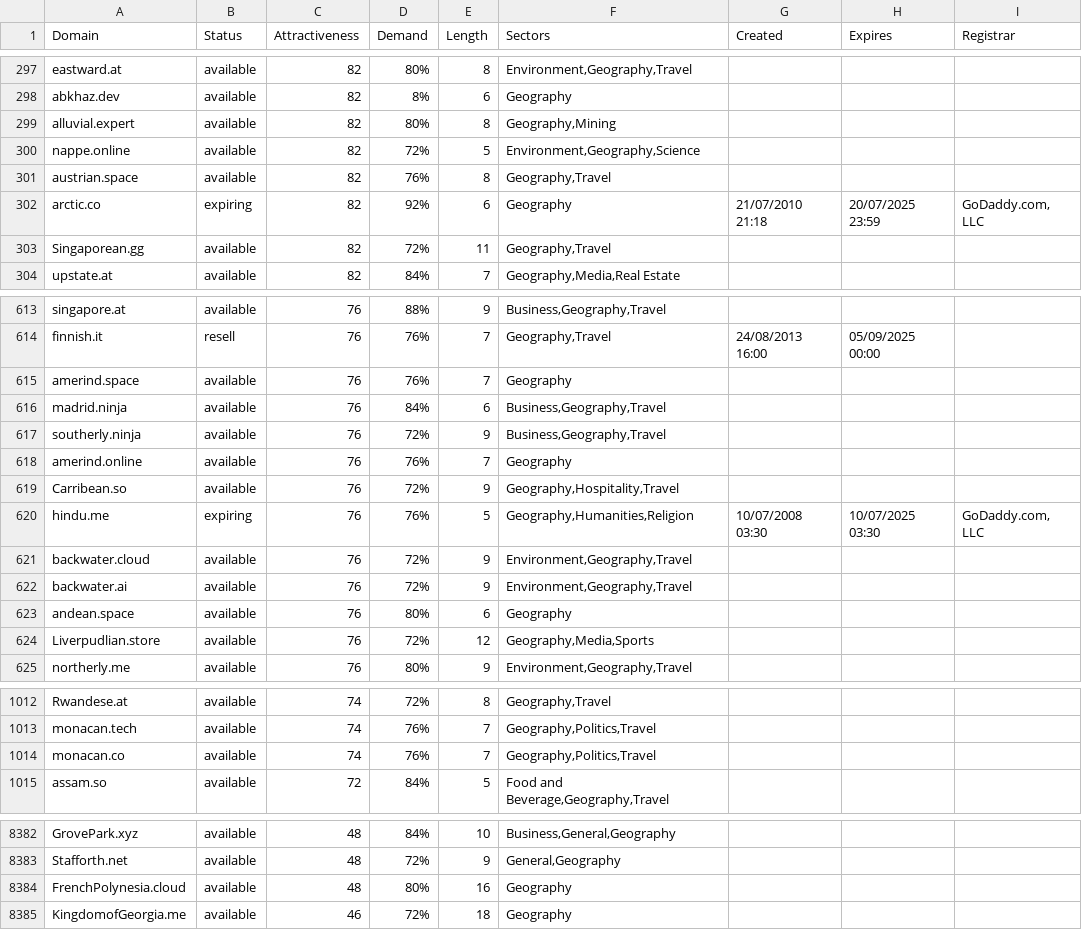
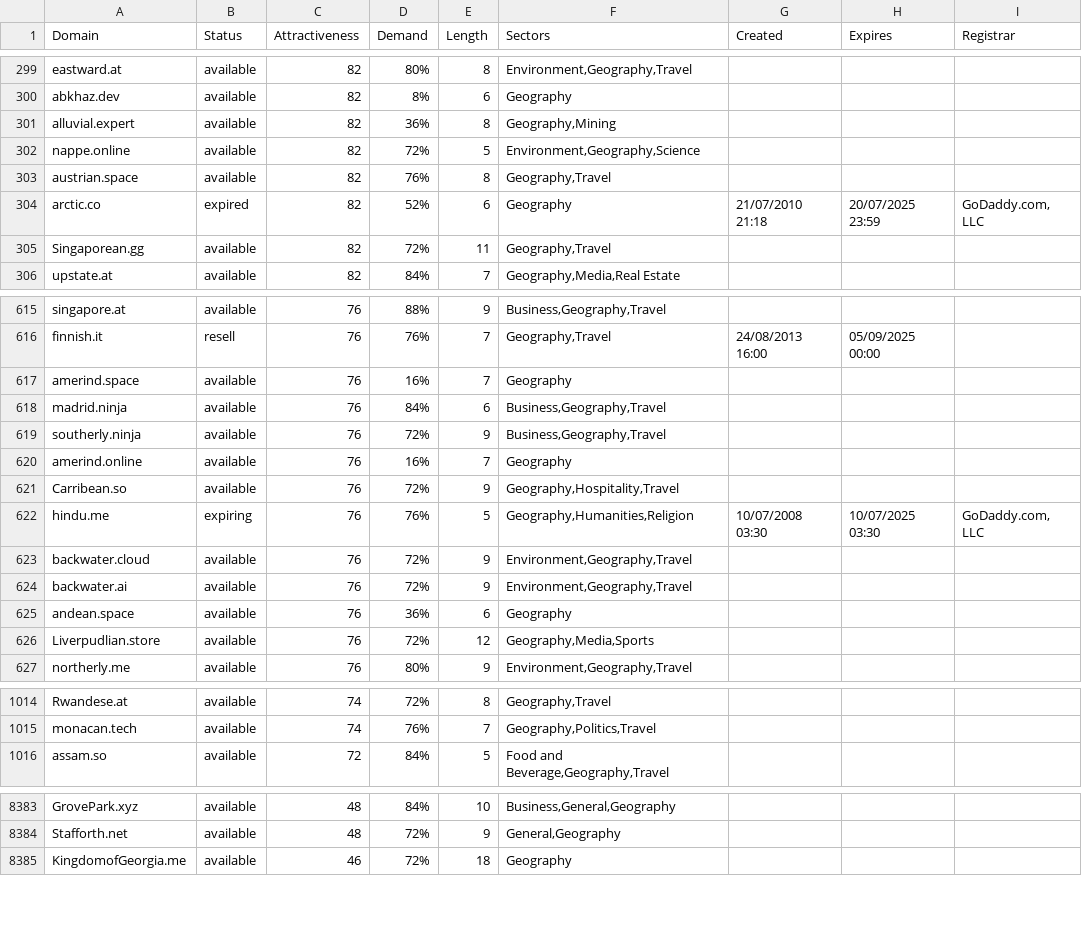
Before and after one commit to UniqueDomains/geography-oneword-domains, a CSV file: geography.csv, drawn as a sheet; only a part is shown, gaps mark what is left out; the diff covers the shown part only.

```diff
--- a/geography.csv
+++ b/geography.csv
@@ -298,6 +300,6 @@ eastward.at,available,82,80%,8,"Environment,Geography,Travel",,,
 abkhaz.dev,available,82,8%,6,Geography,,,
-alluvial.expert,available,82,80%,8,"Geography,Mining",,,
+alluvial.expert,available,82,36%,8,"Geography,Mining",,,
 nappe.online,available,82,72%,5,"Environment,Geography,Science",,,
 austrian.space,available,82,76%,8,"Geography,Travel",,,
-arctic.co,expiring,82,92%,6,Geography,21/07/2010 21:18,20/07/2025 23:59,"GoDaddy.com, LLC"
+arctic.co,expired,82,52%,6,Geography,21/07/2010 21:18,20/07/2025 23:59,"GoDaddy.com, LLC"
 Singaporean.gg,available,82,72%,11,"Geography,Travel",,,
@@ -614,6 +616,6 @@ singapore.at,available,76,88%,9,"Business,Geography,Travel",,,
 finnish.it,resell,76,76%,7,"Geography,Travel",24/08/2013 16:00,05/09/2025 00:00,
-amerind.space,available,76,76%,7,Geography,,,
+amerind.space,available,76,16%,7,Geography,,,
 madrid.ninja,available,76,84%,6,"Business,Geography,Travel",,,
 southerly.ninja,available,76,72%,9,"Business,Geography,Travel",,,
-amerind.online,available,76,76%,7,Geography,,,
+amerind.online,available,76,16%,7,Geography,,,
 Carribean.so,available,76,72%,9,"Geography,Hospitality,Travel",,,
@@ -622,3 +624,3 @@ backwater.cloud,available,76,72%,9,"Environment,Geography,Travel",,,
 backwater.ai,available,76,72%,9,"Environment,Geography,Travel",,,
-andean.space,available,76,80%,6,Geography,,,
+andean.space,available,76,36%,6,Geography,,,
 Liverpudlian.store,available,76,72%,12,"Geography,Media,Sports",,,
@@ -1013,3 +1015,2 @@ Rwandese.at,available,74,72%,8,"Geography,Travel",,,
 monacan.tech,available,74,76%,7,"Geography,Politics,Travel",,,
-monacan.co,available,74,76%,7,"Geography,Politics,Travel",,,
 assam.so,available,72,84%,5,"Food and Beverage,Geography,Travel",,,
@@ -8383,3 +8384,2 @@ GrovePark.xyz,available,48,84%,10,"Business,General,Geography",,,
 Stafforth.net,available,48,72%,9,"General,Geography",,,
-FrenchPolynesia.cloud,available,48,80%,16,Geography,,,
 KingdomofGeorgia.me,available,46,72%,18,Geography,,,
```
Also changed, not shown: 4 added rows, 2 removed rows and 35 edited cells elsewhere in this file, 2 other files.
